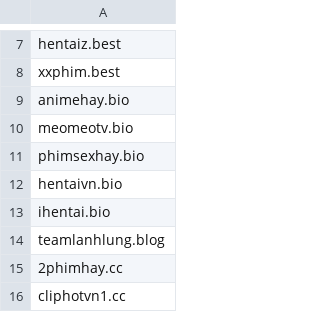
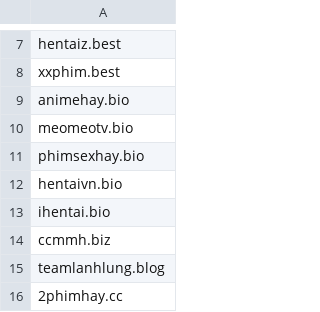
Before and after one commit to FlashStartDNS/dian, a CSV file: WhiteDNS.csv, drawn as a sheet; only a part is shown, gaps mark what is left out; the shorter side is filled out with more unchanged rows.

Commit message:
Update WhiteDNS.csv: uncategorized
ccmmh.biz (NettruyenHq, NettruyenUpp)

```diff
--- a/WhiteDNS.csv
+++ b/WhiteDNS.csv
@@ -13,2 +13,3 @@ hentaivn.bio
 ihentai.bio
+ccmmh.biz
 teamlanhlung.blog
```
